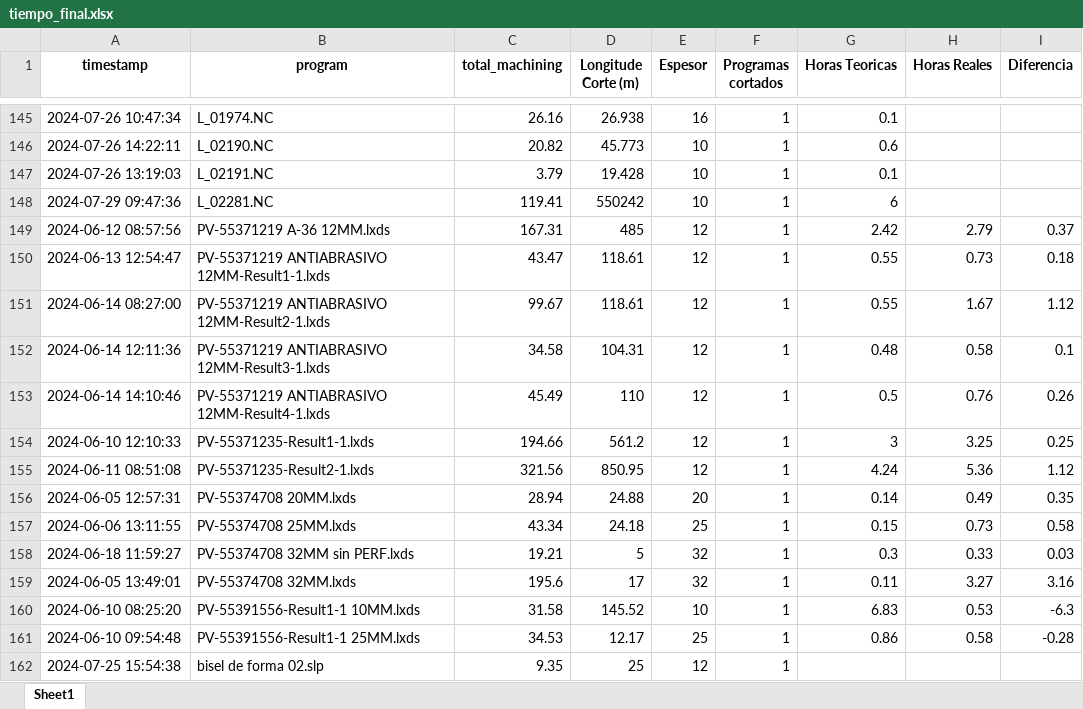
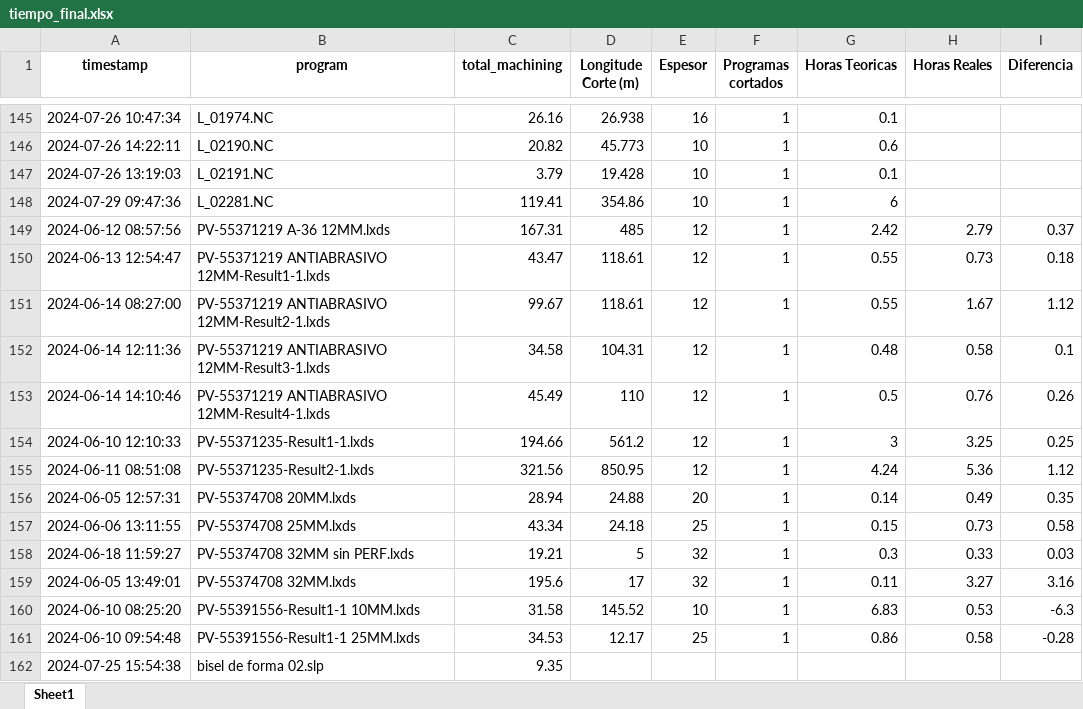
Before and after one commit to jarb29/jamesStreamlit, an Excel workbook: data/tiempo_final.xlsx, sheet Sheet1, drawn as a sheet; only a part is shown, gaps mark what is left out; values as stored, in another font and other column widths than the file's, no borders; the diff names each change by its address in the sheet, - before the commit and + after, or states it on an @@ line.

Commit message:
second

```diff
--- a/data/tiempo_final.xlsx (sheet Sheet1)
+++ b/data/tiempo_final.xlsx (sheet Sheet1)
-D148 (Longitude Corte (m)): 550242
+D148 (Longitude Corte (m)): 354.86
-D162 (Longitude Corte (m)): 25
+D162 (Longitude Corte (m)): (empty)
-E162 (Espesor): 12
+E162 (Espesor): (empty)
-F162 (Programas cortados): 1
+F162 (Programas cortados): (empty)
```
